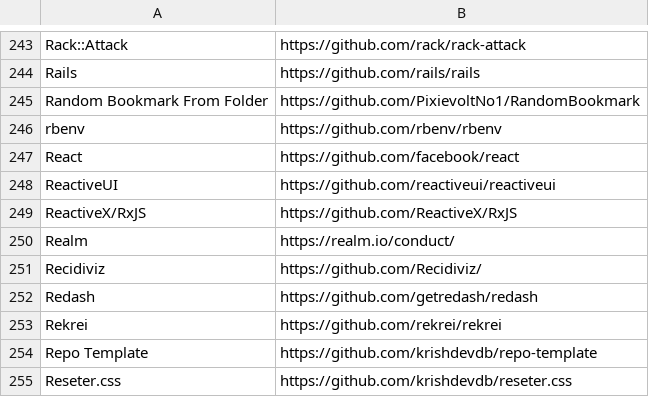
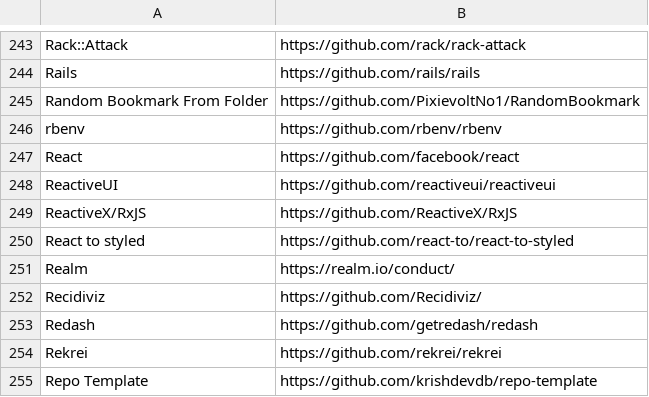
Before and after one commit to EthicalSource/contributor_covenant, a CSV file: static/adopters.csv, drawn as a sheet; only a part is shown, gaps mark what is left out; the shorter side is filled out with more unchanged rows; the diff names each change by its address in the sheet, - before the commit and + after, or states it on an @@ line.

Commit message:
Update adopters.csv
Adding React-to-styled as adopter

```diff
--- a/static/adopters.csv
+++ b/static/adopters.csv
+row 250: React to styled | https://github.com/react-to/react-to-styled
```
